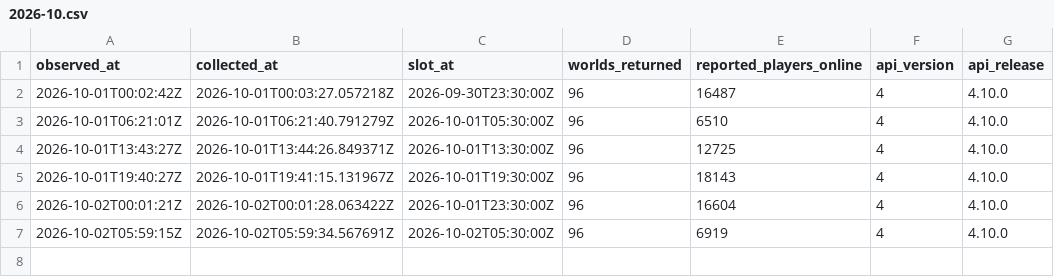
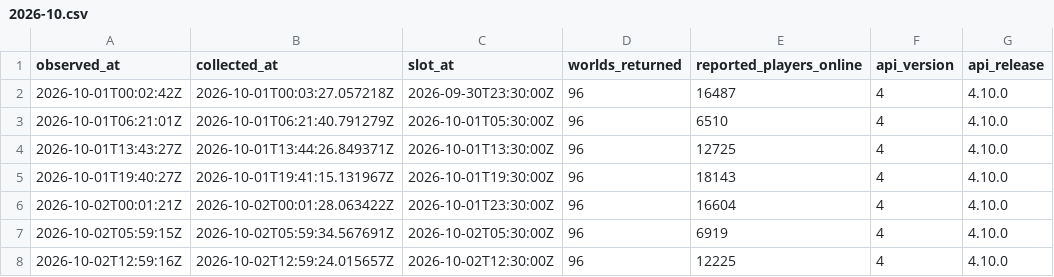
Before and after one commit to gu-to/tibia-world-population-analytics, a CSV file: data/audit/2026-10.csv, drawn as a sheet; the diff names each change by its address in the sheet, - before the commit and + after, or states it on an @@ line.

```diff
--- a/data/audit/2026-10.csv
+++ b/data/audit/2026-10.csv
+row 8: 2026-10-02T12:59:16Z | 2026-10-02T12:59:24.015657Z | 2026-10-02T12:30:00Z | 96 | 12225 | 4 | 4.10.0
```
Also changed, not shown: data/reference/worlds.csv, 1 other file.
